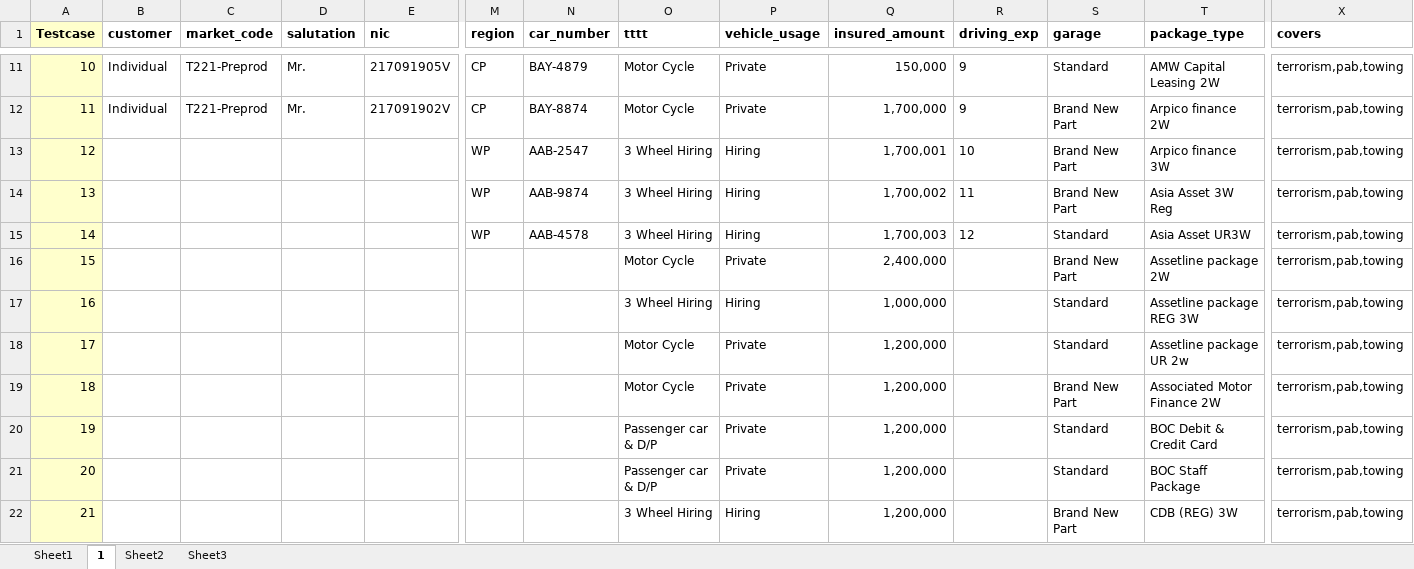
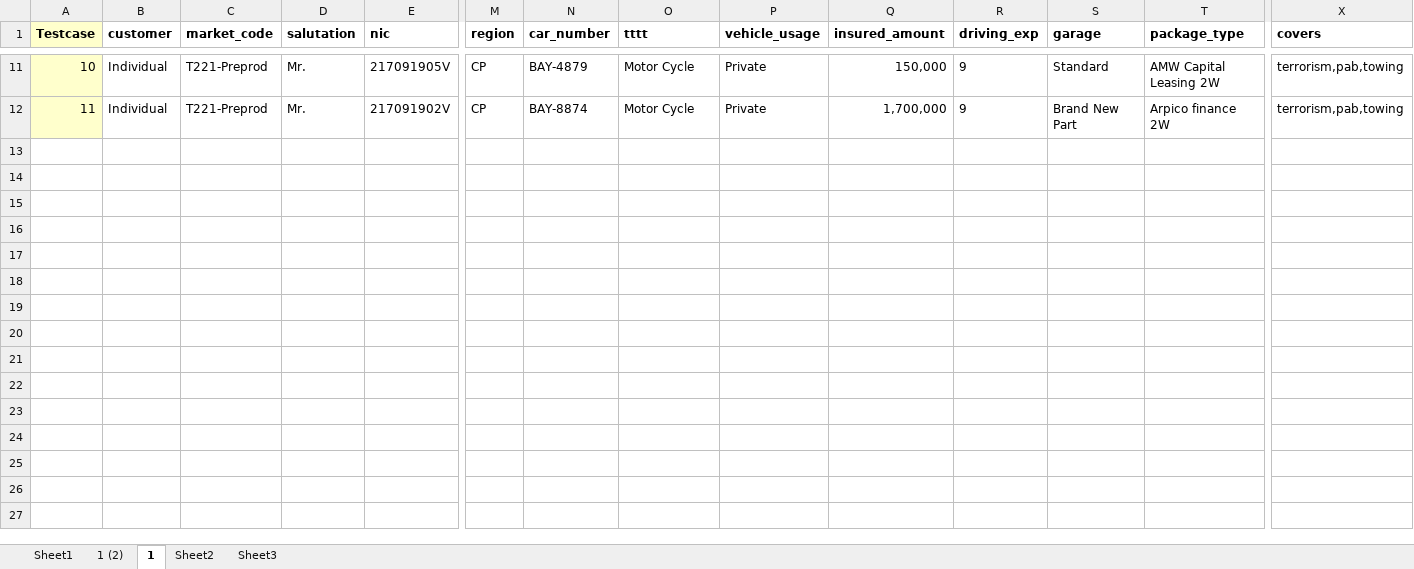
Before and after one commit to arshad3m/emotor55, an Excel workbook: src/main/java/lk/allianz/emotor/resources/test_data_sheet.xlsx, sheet 1, drawn as a sheet; only a part is shown, gaps mark what is left out; values as stored, in another font and other column widths than the file's, no borders; rows hold the shown columns only; the diff covers the shown part only; the diff names each change by its address in the sheet, - before the commit and + after, or states it on an @@ line.

```diff
--- a/src/main/java/lk/allianz/emotor/resources/test_data_sheet.xlsx (sheet 1)
+++ b/src/main/java/lk/allianz/emotor/resources/test_data_sheet.xlsx (sheet 1)
+sheet tab: 1 (2)
-row 13: 12 |  |  |  |  | WP | AAB-2547 | 3 Wheel Hiring | Hiring | 1,700,001 | 10 | Brand New Part | Arpico finance 3W | terrorism,pab,towing
-row 14: 13 |  |  |  |  | WP | AAB-9874 | 3 Wheel Hiring | Hiring | 1,700,002 | 11 | Brand New Part | Asia Asset 3W Reg | terrorism,pab,towing
-row 15: 14 |  |  |  |  | WP | AAB-4578 | 3 Wheel Hiring | Hiring | 1,700,003 | 12 | Standard | Asia Asset UR3W | terrorism,pab,towing
-row 16: 15 |  |  |  |  |  |  | Motor Cycle | Private | 2,400,000 |  | Brand New Part | Assetline package 2W | terrorism,pab,towing
-row 17: 16 |  |  |  |  |  |  | 3 Wheel Hiring | Hiring | 1,000,000 |  | Standard | Assetline package REG 3W | terrorism,pab,towing
-row 18: 17 |  |  |  |  |  |  | Motor Cycle | Private | 1,200,000 |  | Standard | Assetline package UR 2w | terrorism,pab,towing
-row 19: 18 |  |  |  |  |  |  | Motor Cycle | Private | 1,200,000 |  | Brand New Part | Associated Motor Finance 2W | terrorism,pab,towing
-row 20: 19 |  |  |  |  |  |  | Passenger car & D/P | Private | 1,200,000 |  | Standard | BOC Debit & Credit Card | terrorism,pab,towing
-row 21: 20 |  |  |  |  |  |  | Passenger car & D/P | Private | 1,200,000 |  | Standard | BOC Staff Package | terrorism,pab,towing
-row 22: 21 |  |  |  |  |  |  | 3 Wheel Hiring | Hiring | 1,200,000 |  | Brand New Part | CDB (REG) 3W | terrorism,pab,towing
```
Also changed, not shown: 56 removed rows elsewhere in this sheet, 8 other files.
